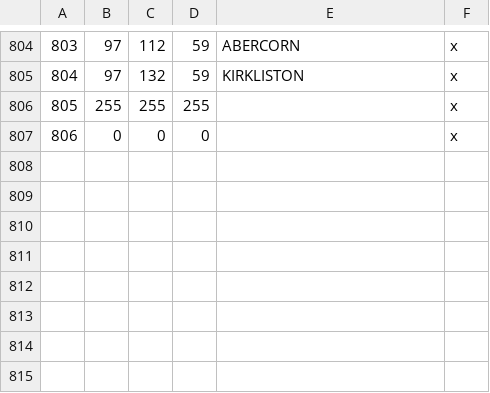
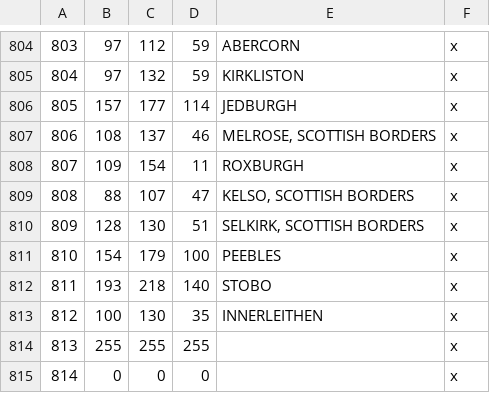
Before and after one commit to DC123456789/Britannia-The-Winter-King-CK3, a CSV file: Britannia/map_data/definition.csv, drawn as a sheet; only a part is shown, gaps mark what is left out; addresses are those after the commit; the diff names each change by its address in the sheet, - before the commit and + after, or states it on an @@ line.

```diff
--- a/Britannia/map_data/definition.csv
+++ b/Britannia/map_data/definition.csv
+row 806: 805 | 157 | 177 | 114 | JEDBURGH | x
+row 807: 806 | 108 | 137 | 46 | MELROSE, SCOTTISH BORDERS | x
+row 808: 807 | 109 | 154 | 11 | ROXBURGH | x
+row 809: 808 | 88 | 107 | 47 | KELSO, SCOTTISH BORDERS | x
+row 810: 809 | 128 | 130 | 51 | SELKIRK, SCOTTISH BORDERS | x
+row 811: 810 | 154 | 179 | 100 | PEEBLES | x
+row 812: 811 | 193 | 218 | 140 | STOBO | x
+row 813: 812 | 100 | 130 | 35 | INNERLEITHEN | x
@@ column A renumbered from row 814 down @@
```
Also changed, not shown: 22 other files.
